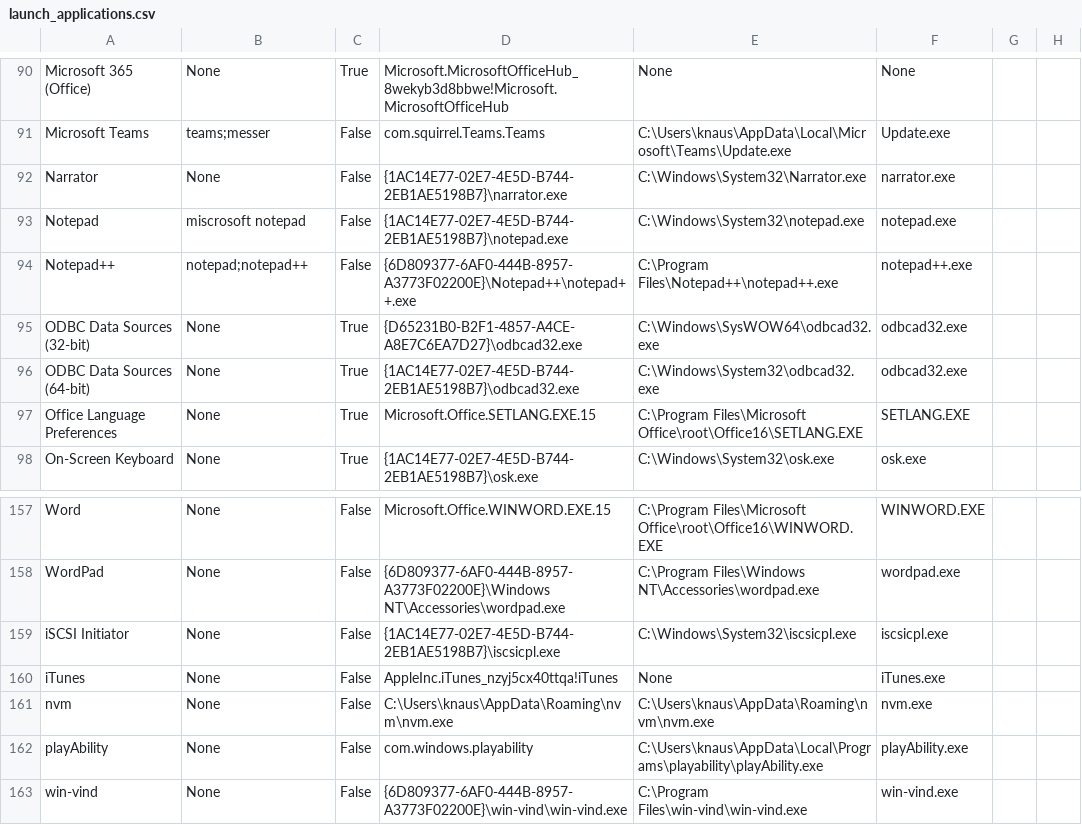
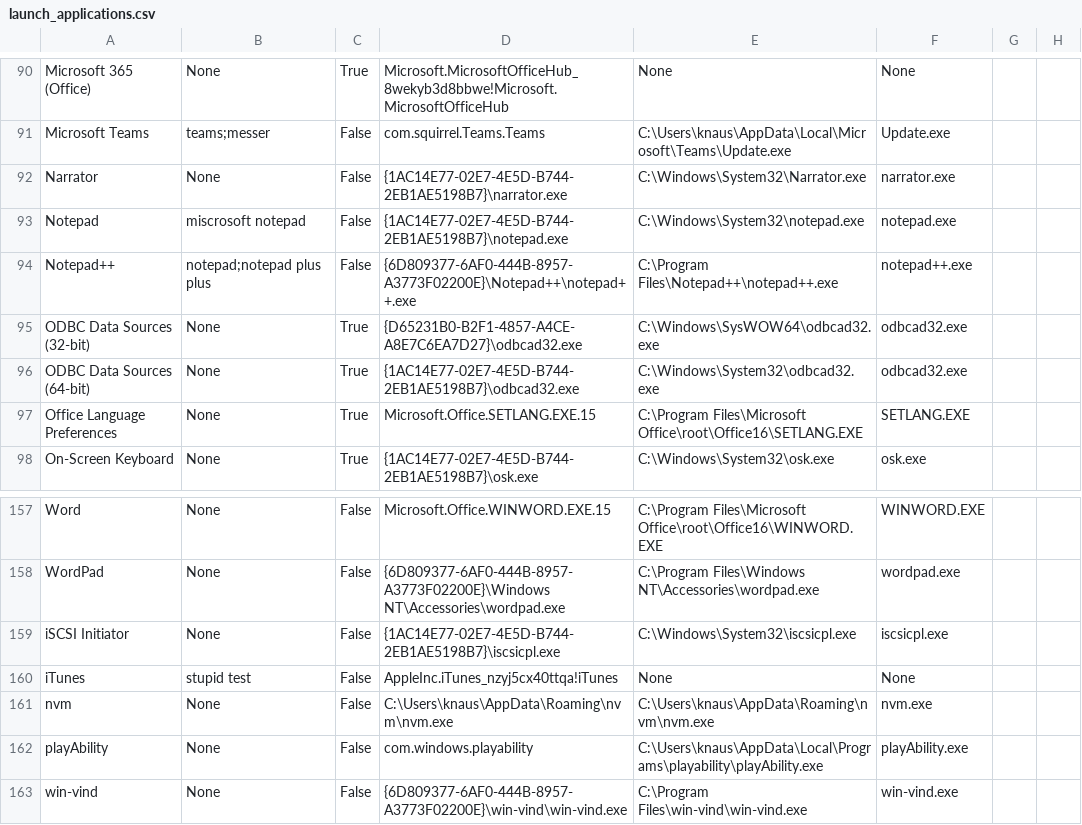
Before and after one commit to talonhub/community, a CSV file: core/app_switcher/windows/jeff-windows/launch_applications.csv, drawn as a sheet; only a part is shown, gaps mark what is left out.

Commit message:
test is_window_valid heuristic....

```diff
--- a/core/app_switcher/windows/jeff-windows/launch_applications.csv
+++ b/core/app_switcher/windows/jeff-windows/launch_applications.csv
@@ -93,3 +93,3 @@ Narrator,None,False,{1AC14E77-02E7-4E5D-B744-2EB1AE5198B7}\narrator.exe,C:\Windo
 Notepad,miscrosoft notepad,False,{1AC14E77-02E7-4E5D-B744-2EB1AE5198B7}\notepad.exe,C:\Windows\System32\notepad.exe,notepad.exe
-Notepad++,notepad;notepad++,False,{6D809377-6AF0-444B-8957-A3773F02200E}\Notepad++\notepad++.exe,C:\Program Files\Notepad++\notepad++.exe,notepad++.exe
+Notepad++,notepad;notepad plus plus,False,{6D809377-6AF0-444B-8957-A3773F02200E}\Notepad++\notepad++.exe,C:\Program Files\Notepad++\notepad++.exe,notepad++.exe
 ODBC Data Sources (32-bit),None,True,{D65231B0-B2F1-4857-A4CE-A8E7C6EA7D27}\odbcad32.exe,C:\Windows\SysWOW64\odbcad32.exe,odbcad32.exe
@@ -159,3 +159,3 @@ WordPad,None,False,{6D809377-6AF0-444B-8957-A3773F02200E}\Windows NT\Accessories
 iSCSI Initiator,None,False,{1AC14E77-02E7-4E5D-B744-2EB1AE5198B7}\iscsicpl.exe,C:\Windows\System32\iscsicpl.exe,iscsicpl.exe
-iTunes,None,False,AppleInc.iTunes_nzyj5cx40ttqa!iTunes,None,iTunes.exe
+iTunes,stupid test,False,AppleInc.iTunes_nzyj5cx40ttqa!iTunes,None,None
 nvm,None,False,C:\Users\knaus\AppData\Roaming\nvm\nvm.exe,C:\Users\knaus\AppData\Roaming\nvm\nvm.exe,nvm.exe
```
Also changed, not shown: 1 other file.
